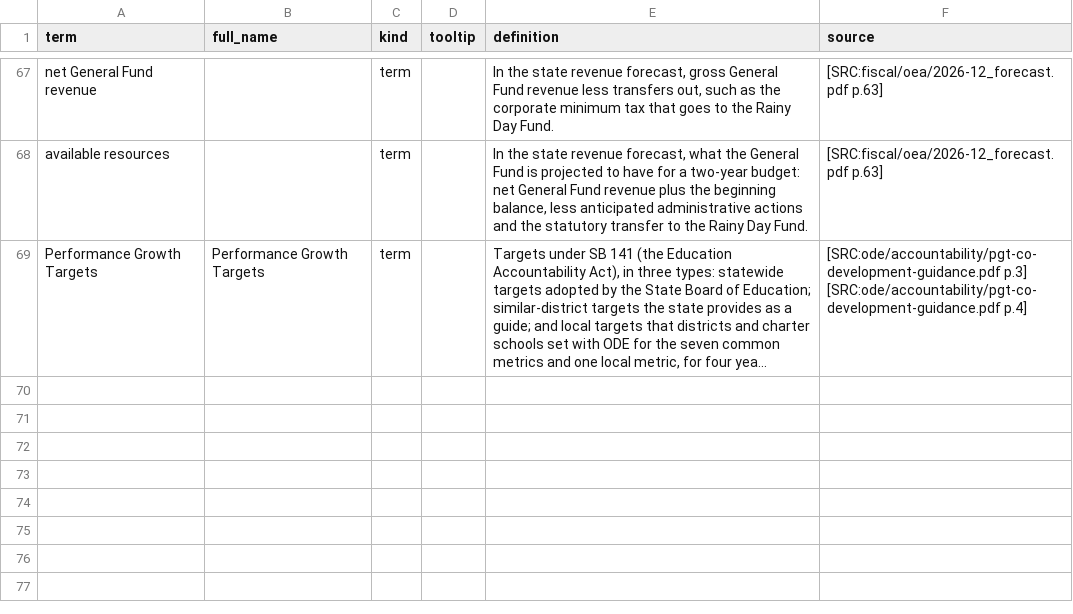
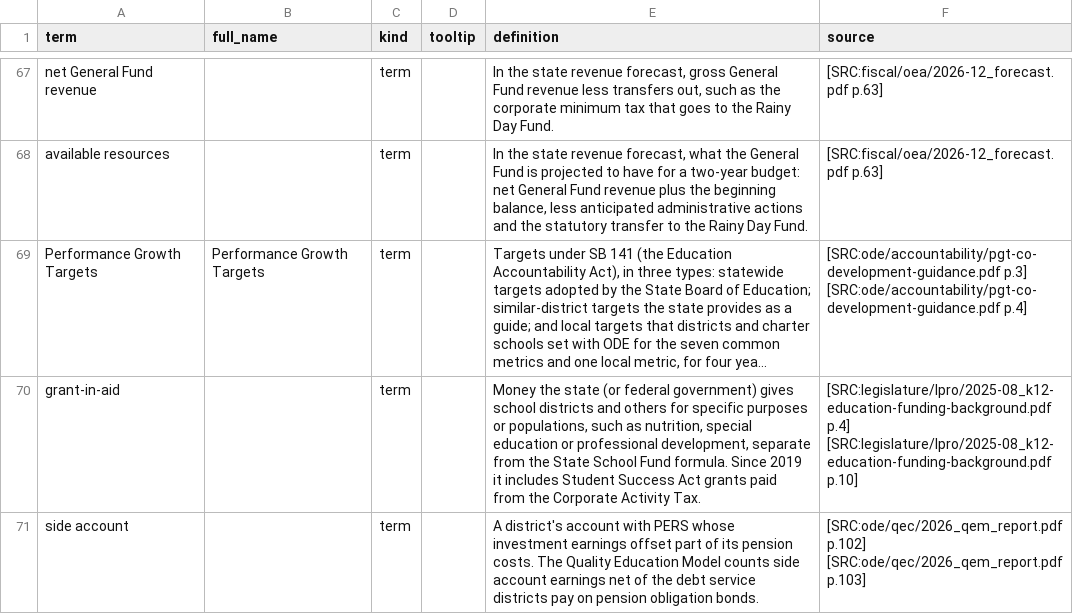
Before and after one commit to pietvanzoen/fund-oregon-schools, a CSV file: analysis/glossary.csv, drawn as a sheet; only a part is shown, gaps mark what is left out; long unchanged cells end in …; the diff names each change by its address in the sheet, - before the commit and + after, or states it on an @@ line.

```diff
--- a/analysis/glossary.csv
+++ b/analysis/glossary.csv
+row 70: grant-in-aid |  | term |  | Money the state (or federal government) gives school districts and others for specific purposes or populations, such as nutrition, special education or professional development, separate from the State School Fund formula. Since 2019 it includes Student Success Act grants paid from the Corporate Activity Tax. | [SRC:legislature/lpro/2025-08_k12-education-funding-background.pdf p.4] [SRC:legislature/lpro/2025-08_k12-education-funding-background.pdf p.10]
+row 71: side account |  | term |  | A district's account with PERS whose investment earnings offset part of its pension costs. The Quality Education Model counts side account earnings net of the debt service districts pay on pension obligation bonds. | [SRC:ode/qec/2026_qem_report.pdf p.102] [SRC:ode/qec/2026_qem_report.pdf p.103]
```
Also changed, not shown: analysis/questions.csv, 5 other files.
